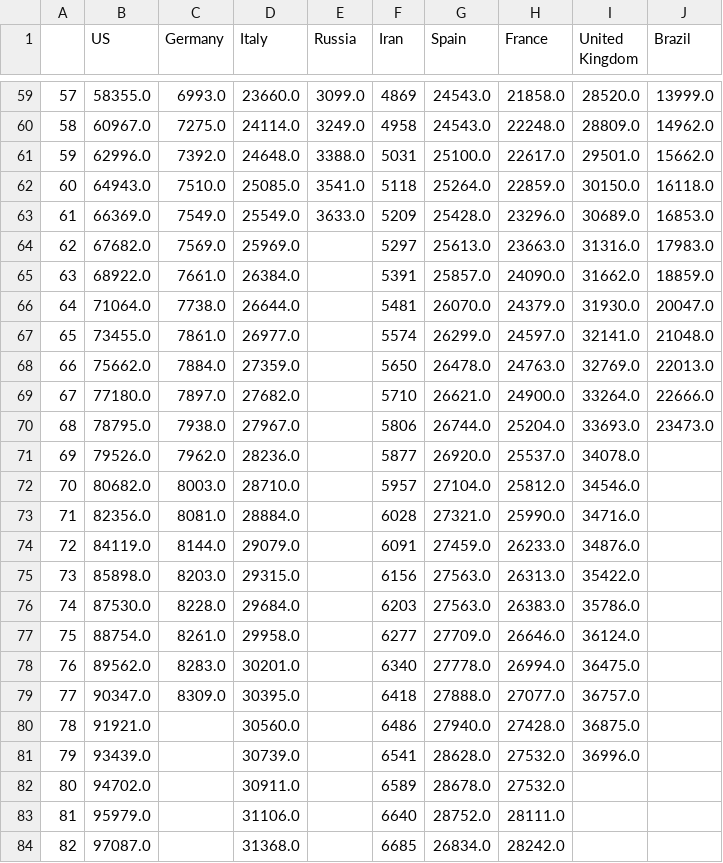
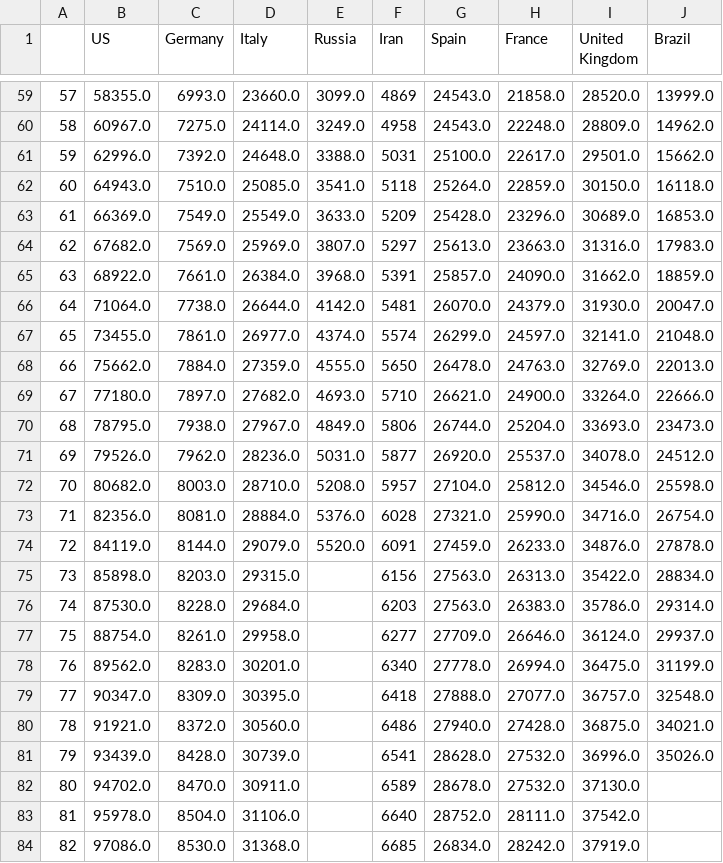
Before and after one commit to dmitripr/covid19, a CSV file: data/country_deaths_comparison.csv, drawn as a sheet; only a part is shown, gaps mark what is left out; the diff covers the shown part only; the diff names each change by its address in the sheet, - before the commit and + after, or states it on an @@ line.

```diff
--- a/data/country_deaths_comparison.csv
+++ b/data/country_deaths_comparison.csv
-E64 (Russia): (empty)
+E64 (Russia): 3807.0
-E65 (Russia): (empty)
+E65 (Russia): 3968.0
-E66 (Russia): (empty)
+E66 (Russia): 4142.0
-E67 (Russia): (empty)
+E67 (Russia): 4374.0
-E68 (Russia): (empty)
+E68 (Russia): 4555.0
-E69 (Russia): (empty)
+E69 (Russia): 4693.0
-E70 (Russia): (empty)
+E70 (Russia): 4849.0
-E71 (Russia): (empty)
+E71 (Russia): 5031.0
-J71 (Brazil): (empty)
+J71 (Brazil): 24512.0
-E72 (Russia): (empty)
+E72 (Russia): 5208.0
-J72 (Brazil): (empty)
+J72 (Brazil): 25598.0
-E73 (Russia): (empty)
+E73 (Russia): 5376.0
-J73 (Brazil): (empty)
+J73 (Brazil): 26754.0
-E74 (Russia): (empty)
+E74 (Russia): 5520.0
-J74 (Brazil): (empty)
+J74 (Brazil): 27878.0
-J75 (Brazil): (empty)
+J75 (Brazil): 28834.0
-J76 (Brazil): (empty)
+J76 (Brazil): 29314.0
-J77 (Brazil): (empty)
+J77 (Brazil): 29937.0
-J78 (Brazil): (empty)
+J78 (Brazil): 31199.0
-J79 (Brazil): (empty)
+J79 (Brazil): 32548.0
-C80 (Germany): (empty)
+C80 (Germany): 8372.0
-J80 (Brazil): (empty)
+J80 (Brazil): 34021.0
-C81 (Germany): (empty)
+C81 (Germany): 8428.0
-J81 (Brazil): (empty)
+J81 (Brazil): 35026.0
-C82 (Germany): (empty)
+C82 (Germany): 8470.0
-I82 (United Kingdom): (empty)
+I82 (United Kingdom): 37130.0
-B83 (US): 95979.0
+B83 (US): 95978.0
-C83 (Germany): (empty)
+C83 (Germany): 8504.0
-I83 (United Kingdom): (empty)
+I83 (United Kingdom): 37542.0
-B84 (US): 97087.0
+B84 (US): 97086.0
-C84 (Germany): (empty)
+C84 (Germany): 8530.0
-I84 (United Kingdom): (empty)
+I84 (United Kingdom): 37919.0
```
Also changed, not shown: 22 added rows, 11 removed rows, 3 edited cells and row numbers in column A elsewhere in this file, data/country_confirmed_comparison.csv, data/predict_daily_growth_confirmed_comparison.csv, 10 other files.
